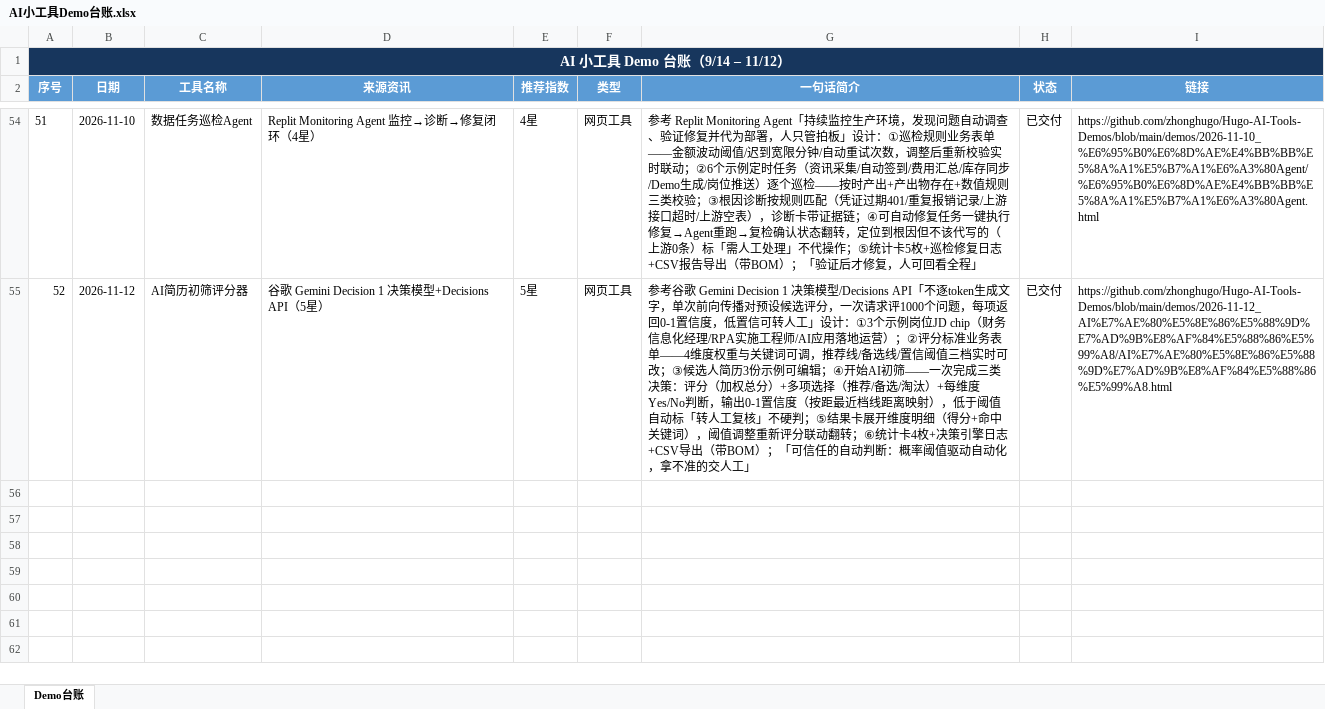
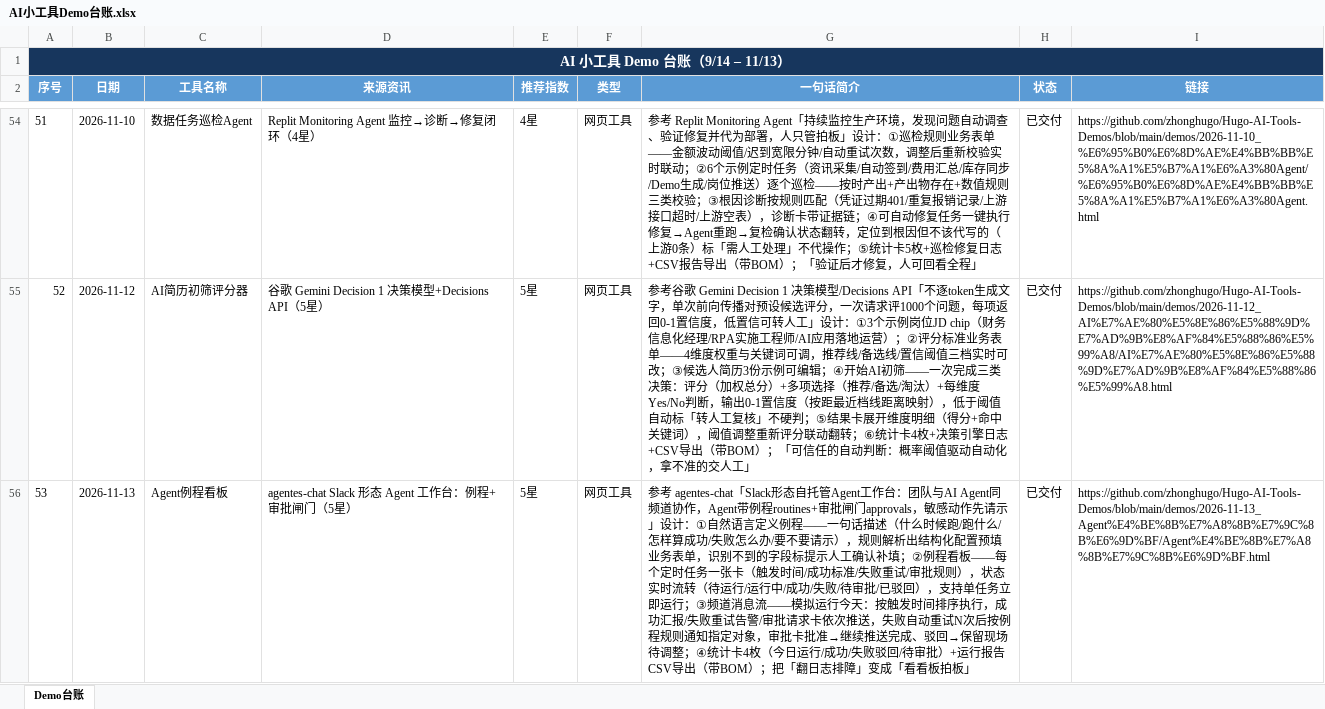
Before and after one commit to zhonghugo/Hugo-AI-Tools-Demos, an Excel workbook: demos/作品集总览/AI小工具Demo台账.xlsx, sheet Demo台账, drawn as a sheet; only a part is shown, gaps mark what is left out; values as stored, in another font and other column widths than the file's, no borders; the diff names each change by its address in the sheet, - before the commit and + after, or states it on an @@ line.

Commit message:
11/13 Agent例程看板 demo
11/13 资讯快照

```diff
--- a/demos/作品集总览/AI小工具Demo台账.xlsx (sheet Demo台账)
+++ b/demos/作品集总览/AI小工具Demo台账.xlsx (sheet Demo台账)
@@ column A (序号) renumbered between rows 1 and 50 @@
+row 56: 53 | 2026-11-13 | Agent例程看板 | agentes-chat Slack 形态 Agent 工作台：例程+审批闸门（5星） | 5星 | 网页工具 | 参考 agentes-chat「Slack形态自托管Agent工作台：团队与AI Agent同频道协作，Agent带例程routines+审批闸门approvals，敏感动作先请示」设计：①自然语言定义例程——一句话描述（什么时候跑/跑什么/怎样算成功/失败怎么办/要不要请示），规则解析出结构化配置预填业务表单，识别不到的字段标提示人工确认补填；②例程看板——每个定时任务一张卡（触发时间/成功标准/失败重试/审批规则），状态实时流转（待运行/运行中/成功/失败/待审批/已驳回），支持单任务立即运行；③频道消息流——模拟运行今天：按触发时间排序执行，成功汇报/失败重试告警/审批请求卡依次推送，失败自动重试N次后按例程规则通知指定对象，审批卡批准→继续推送完成、驳回→保留现场待调整；④统计卡4枚（今日运行/成功/失败驳回/待审批）+运行报告CSV导出（带BOM）；把「翻日志排障」变成「看看板拍板」 | 已交付 | https://github.com/zhonghugo/Hugo-AI-Tools-Demos/blob/main/demos/2026-11-13_Agent%E4%BE%8B%E7%A8%8B%E7%9C%8B%E6%9D%BF/Agent%E4%BE%8B%E7%A8%8B%E7%9C%8B%E6%9D%BF.html
```
Also changed, not shown: 4 other files.
